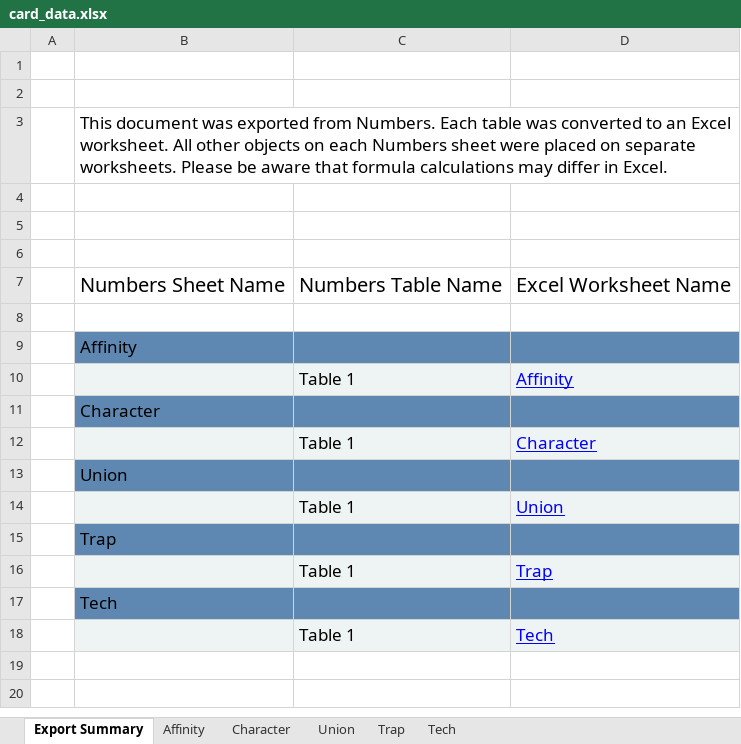
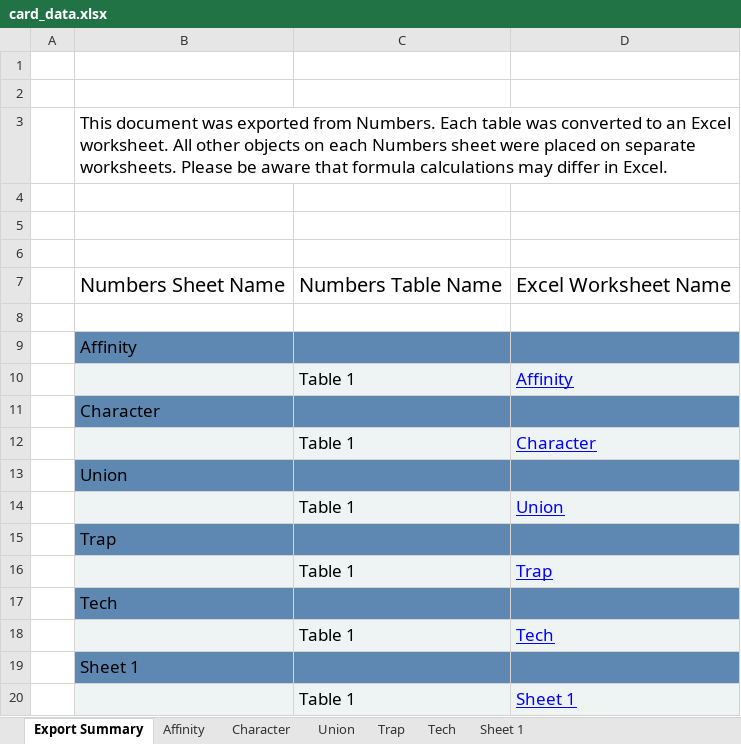
Before and after one commit to PreukSuksiri/blightsilver_game, an Excel workbook: context/card_data.xlsx, sheet Export Summary, drawn as a sheet; values as stored, in another font and other column widths than the file's, no borders; the diff names each change by its address in the sheet, - before the commit and + after, or states it on an @@ line.

```diff
--- a/context/card_data.xlsx (sheet Export Summary)
+++ b/context/card_data.xlsx (sheet Export Summary)
+sheet tab: Sheet 1
+row 19:  | Sheet 1
+row 20:  |  | Table 1 | Sheet 1
```
Also changed, not shown: sheet Character, sheet Union, 17 other files.
